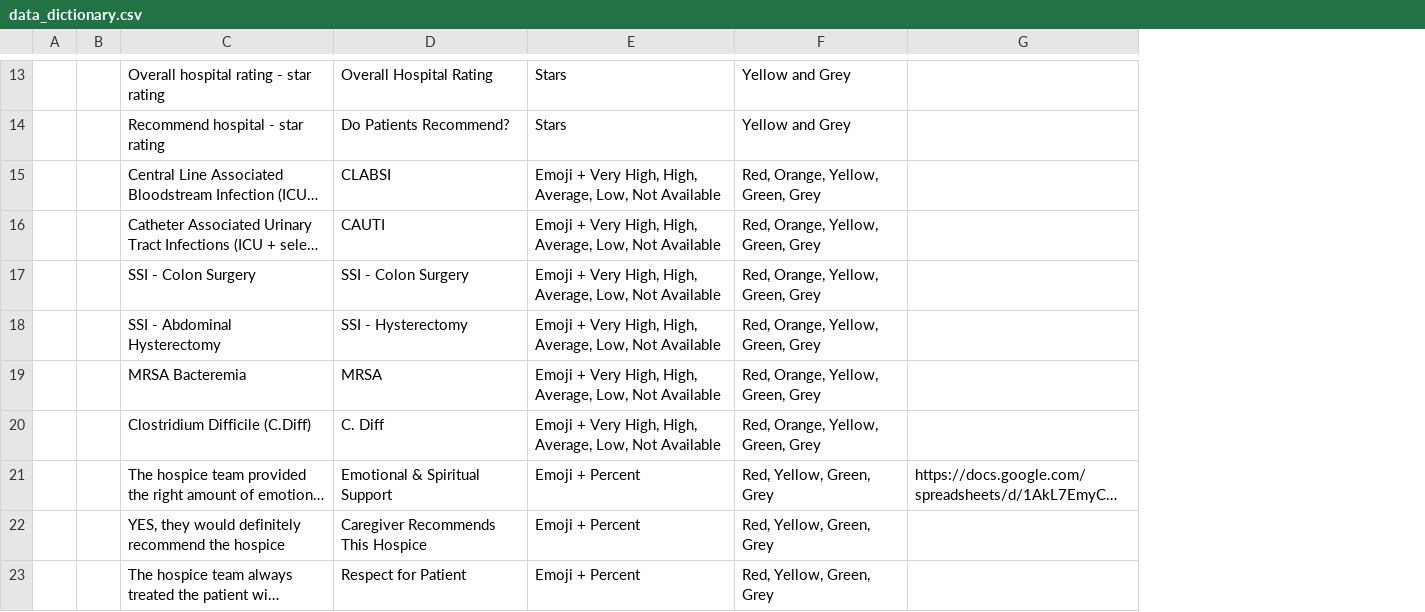
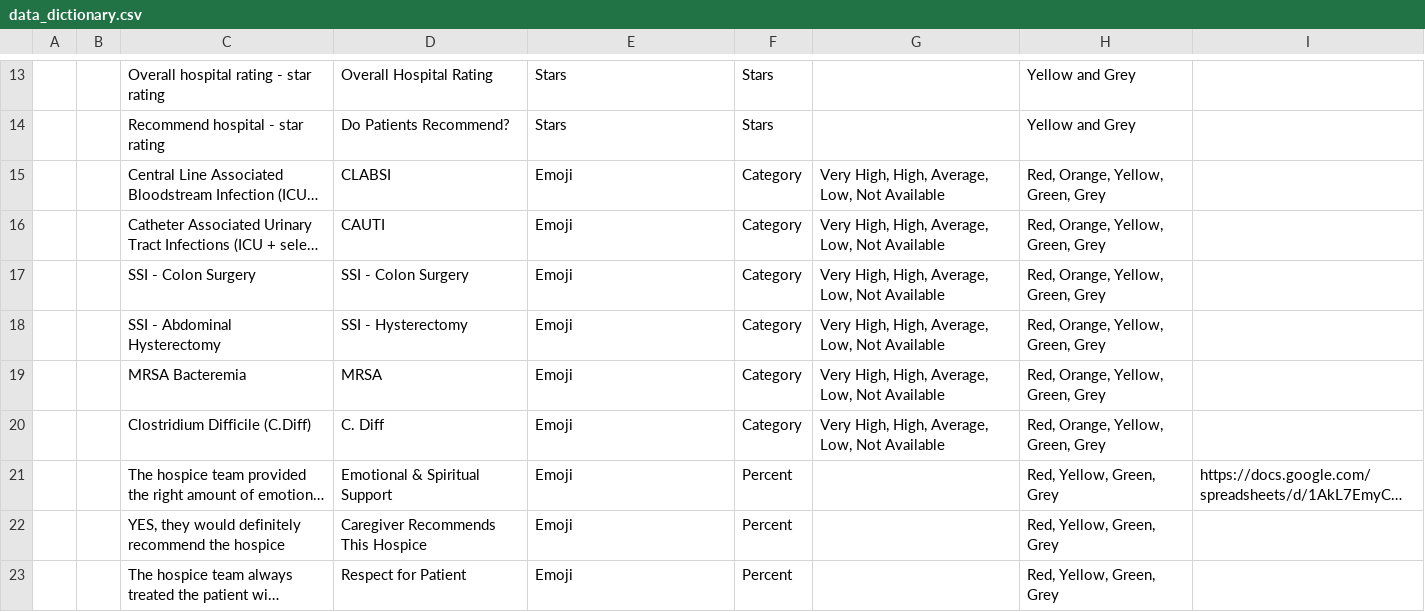
Before and after one commit to ianboru/hospital_finder, a CSV file: data/data_dictionary.csv, drawn as a sheet; only a part is shown, gaps mark what is left out; long unchanged cells end in …; removed rows and columns are numbered as before the commit, all else as after; the diff covers the shown part only; the diff names each change by its address in the sheet, - before the commit and + after, or states it on an @@ line.

Commit message:
data dictionary update

```diff
--- a/data/data_dictionary.csv
+++ b/data/data_dictionary.csv
-column A, empty
+column A, empty
+column F, rows 13-23: Stars | Stars | Category | Category | Category | Category | Category | Category | Percent | Percent | Percent
+column G, rows 15-20: all Very High, High, Average, Low, Not Available
-E15:E20: Emoji + Very High, High, Average, Low, Not Available
+E15:E20: Emoji
-E21:E23: Emoji + Percent
+E21:E23: Emoji
```
Also changed, not shown: 18 edited cells elsewhere in this file.
